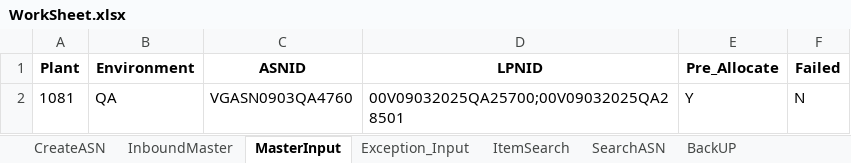
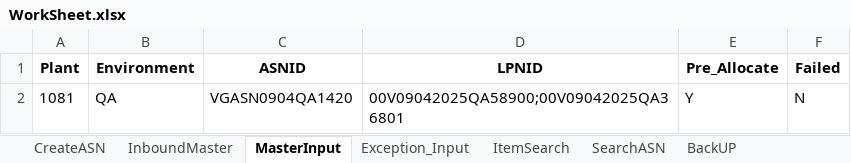
Before and after one commit to Vino0585/Nike, an Excel workbook: J30/Input_files/WorkSheet.xlsx, sheet MasterInput, drawn as a sheet; values as stored, in another font and other column widths than the file's, no borders; the diff names each change by its address in the sheet, - before the commit and + after, or states it on an @@ line.

```diff
--- a/J30/Input_files/WorkSheet.xlsx (sheet MasterInput)
+++ b/J30/Input_files/WorkSheet.xlsx (sheet MasterInput)
-C2 (ASNID): VGASN0903QA4760
+C2 (ASNID): VGASN0904QA1420
-D2 (LPNID): 00V09032025QA25700;00V09032025QA28501
+D2 (LPNID): 00V09042025QA58900;00V09042025QA36801
```
Also changed, not shown: sheet InboundMaster, J30/Output_files/ASN_Creation_Report.xlsx, J30/Output_files/MHE_Journal_Inbound_results.xlsx, 3 other files.
